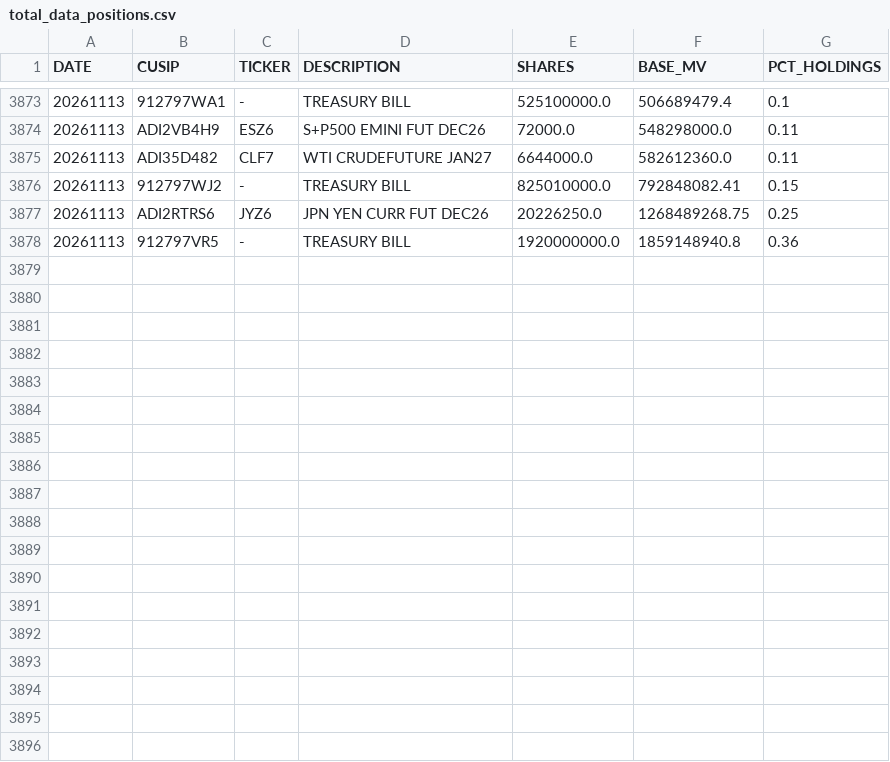
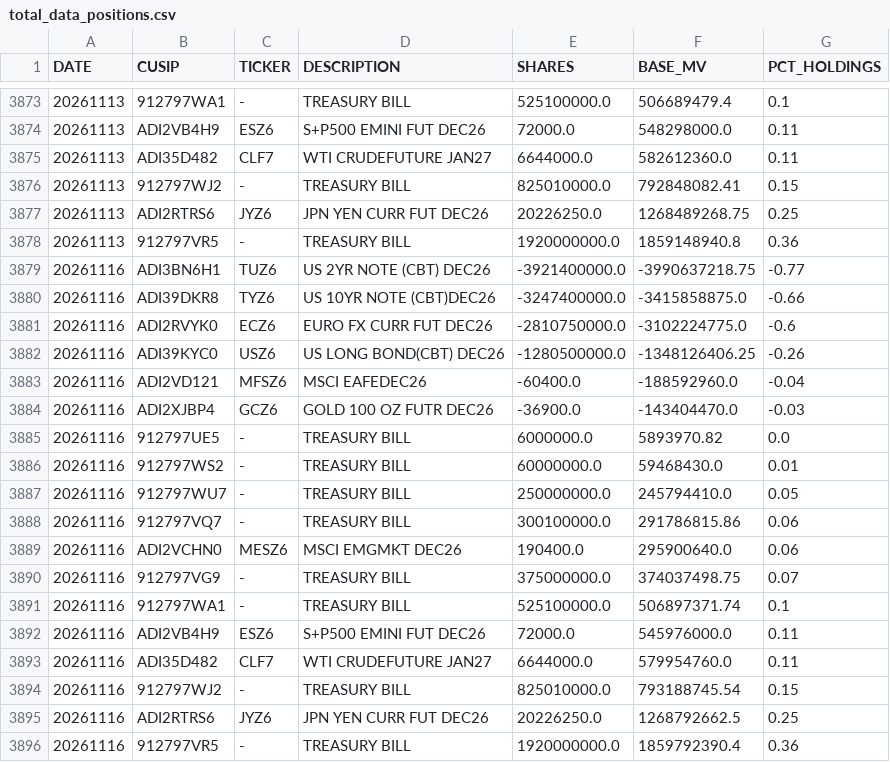
Before and after one commit to ettoll/tracking_beer, a CSV file: data/total_data_positions.csv, drawn as a sheet; only a part is shown, gaps mark what is left out; the diff names each change by its address in the sheet, - before the commit and + after, or states it on an @@ line.

```diff
--- a/data/total_data_positions.csv
+++ b/data/total_data_positions.csv
+row 3879: 20261116 | ADI3BN6H1 | TUZ6 | US 2YR NOTE (CBT) DEC26 | -3921400000.0 | -3990637218.75 | -0.77
+row 3880: 20261116 | ADI39DKR8 | TYZ6 | US 10YR NOTE (CBT)DEC26 | -3247400000.0 | -3415858875.0 | -0.66
+row 3881: 20261116 | ADI2RVYK0 | ECZ6 | EURO FX CURR FUT DEC26 | -2810750000.0 | -3102224775.0 | -0.6
+row 3882: 20261116 | ADI39KYC0 | USZ6 | US LONG BOND(CBT) DEC26 | -1280500000.0 | -1348126406.25 | -0.26
+row 3883: 20261116 | ADI2VD121 | MFSZ6 | MSCI EAFEDEC26 | -60400.0 | -188592960.0 | -0.04
+row 3884: 20261116 | ADI2XJBP4 | GCZ6 | GOLD 100 OZ FUTR DEC26 | -36900.0 | -143404470.0 | -0.03
+row 3885: 20261116 | 912797UE5 | - | TREASURY BILL | 6000000.0 | 5893970.82 | 0.0
+row 3886: 20261116 | 912797WS2 | - | TREASURY BILL | 60000000.0 | 59468430.0 | 0.01
+row 3887: 20261116 | 912797WU7 | - | TREASURY BILL | 250000000.0 | 245794410.0 | 0.05
+row 3888: 20261116 | 912797VQ7 | - | TREASURY BILL | 300100000.0 | 291786815.86 | 0.06
+row 3889: 20261116 | ADI2VCHN0 | MESZ6 | MSCI EMGMKT DEC26 | 190400.0 | 295900640.0 | 0.06
+row 3890: 20261116 | 912797VG9 | - | TREASURY BILL | 375000000.0 | 374037498.75 | 0.07
+row 3891: 20261116 | 912797WA1 | - | TREASURY BILL | 525100000.0 | 506897371.74 | 0.1
+row 3892: 20261116 | ADI2VB4H9 | ESZ6 | S+P500 EMINI FUT DEC26 | 72000.0 | 545976000.0 | 0.11
+row 3893: 20261116 | ADI35D482 | CLF7 | WTI CRUDEFUTURE JAN27 | 6644000.0 | 579954760.0 | 0.11
+row 3894: 20261116 | 912797WJ2 | - | TREASURY BILL | 825010000.0 | 793188745.54 | 0.15
+row 3895: 20261116 | ADI2RTRS6 | JYZ6 | JPN YEN CURR FUT DEC26 | 20226250.0 | 1268792662.5 | 0.25
+row 3896: 20261116 | 912797VR5 | - | TREASURY BILL | 1920000000.0 | 1859792390.4 | 0.36
```
Also changed, not shown: data/total_data_descriptions.csv.
